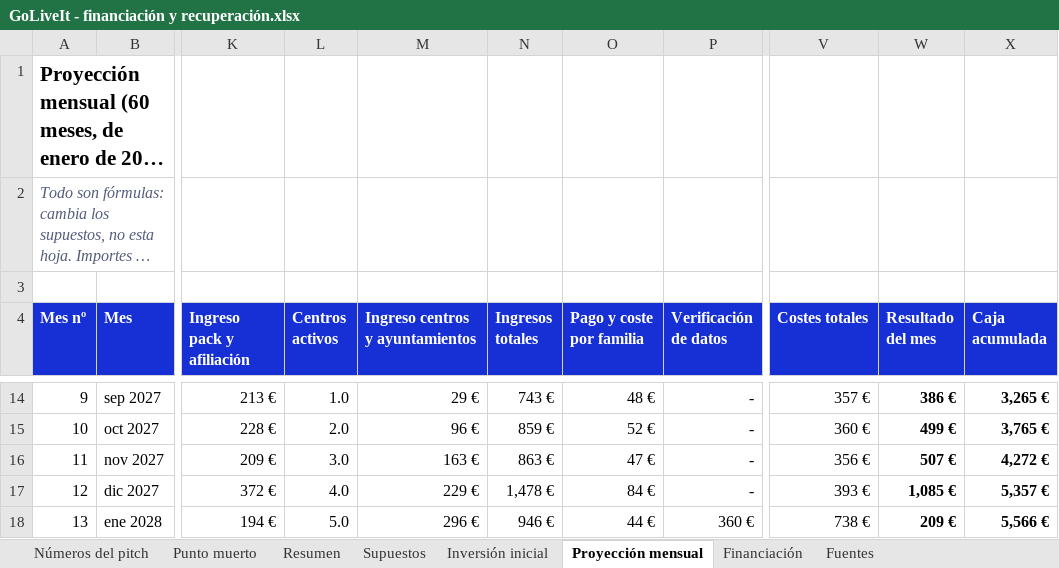
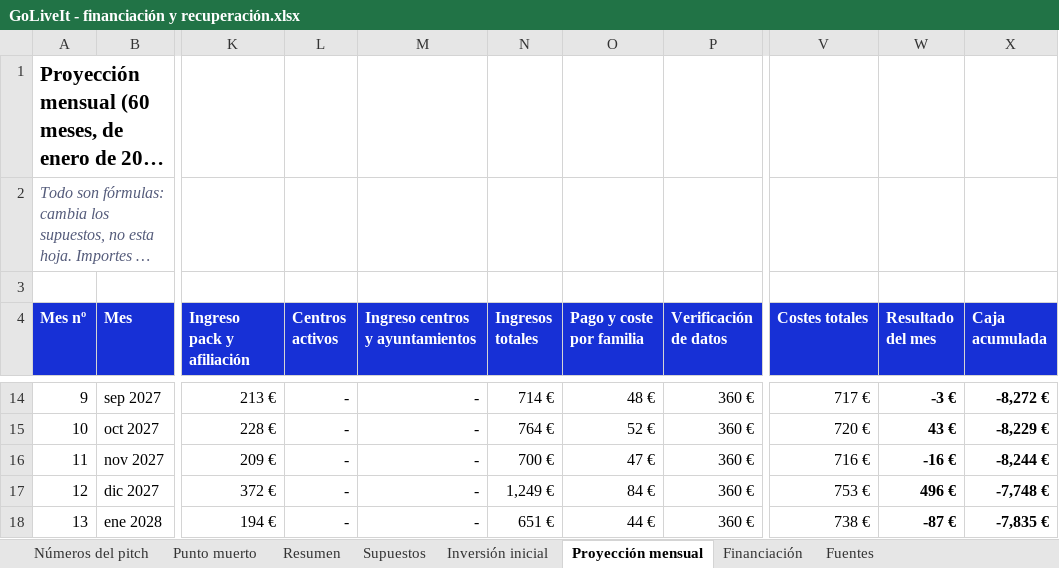
Before and after one commit to alberperezgon-boop/viajes-jovenes, an Excel workbook: 80 Negocio/GoLiveIt - financiación y recuperación.xlsx, sheet Proyección mensual, drawn as a sheet; only a part is shown, gaps mark what is left out; long unchanged cells end in …; values as stored, in another font and other column widths than the file's, no borders; the diff covers the shown part only; the diff names each change by its address in the sheet, - before the commit and + after, or states it on an @@ line.

```diff
--- a/80 Negocio/GoLiveIt - financiación y recuperación.xlsx (sheet Proyección mensual)
+++ b/80 Negocio/GoLiveIt - financiación y recuperación.xlsx (sheet Proyección mensual)
-L14 (Centros activos): 1.0
+L14 (Centros activos): -
-M14 (Ingreso centros y ayuntamientos): 29 €
+M14 (Ingreso centros y ayuntamientos): -
-N14 (Ingresos totales): 743 €
+N14 (Ingresos totales): 714 €
-P14:P17 (Verificación de datos): -
+P14:P17 (Verificación de datos): 360 €
-V14 (Costes totales): 357 €
+V14 (Costes totales): 717 €
-W14 (Resultado del mes): 386 €
+W14 (Resultado del mes): -3 €
-X14 (Caja acumulada): 3,265 €
+X14 (Caja acumulada): -8,272 €
-L15 (Centros activos): 2.0
+L15 (Centros activos): -
-M15 (Ingreso centros y ayuntamientos): 96 €
+M15 (Ingreso centros y ayuntamientos): -
-N15 (Ingresos totales): 859 €
+N15 (Ingresos totales): 764 €
-V15 (Costes totales): 360 €
+V15 (Costes totales): 720 €
-W15 (Resultado del mes): 499 €
+W15 (Resultado del mes): 43 €
-X15 (Caja acumulada): 3,765 €
+X15 (Caja acumulada): -8,229 €
-L16 (Centros activos): 3.0
+L16 (Centros activos): -
-M16 (Ingreso centros y ayuntamientos): 163 €
+M16 (Ingreso centros y ayuntamientos): -
-N16 (Ingresos totales): 863 €
+N16 (Ingresos totales): 700 €
-V16 (Costes totales): 356 €
+V16 (Costes totales): 716 €
-W16 (Resultado del mes): 507 €
+W16 (Resultado del mes): -16 €
-X16 (Caja acumulada): 4,272 €
+X16 (Caja acumulada): -8,244 €
-L17 (Centros activos): 4.0
+L17 (Centros activos): -
-M17 (Ingreso centros y ayuntamientos): 229 €
+M17 (Ingreso centros y ayuntamientos): -
-N17 (Ingresos totales): 1,478 €
+N17 (Ingresos totales): 1,249 €
-V17 (Costes totales): 393 €
+V17 (Costes totales): 753 €
-W17 (Resultado del mes): 1,085 €
+W17 (Resultado del mes): 496 €
-X17 (Caja acumulada): 5,357 €
+X17 (Caja acumulada): -7,748 €
-L18 (Centros activos): 5.0
+L18 (Centros activos): -
-M18 (Ingreso centros y ayuntamientos): 296 €
+M18 (Ingreso centros y ayuntamientos): -
-N18 (Ingresos totales): 946 €
+N18 (Ingresos totales): 651 €
-W18 (Resultado del mes): 209 €
+W18 (Resultado del mes): -87 €
-X18 (Caja acumulada): 5,566 €
+X18 (Caja acumulada): -7,835 €
```
Also changed, not shown: 270 edited cells elsewhere in this sheet, sheet Punto muerto, sheet Números del pitch, sheet Inversión inicial, sheet Resumen, sheet Supuestos, sheet Financiación, hidden cells, 13 other files.
